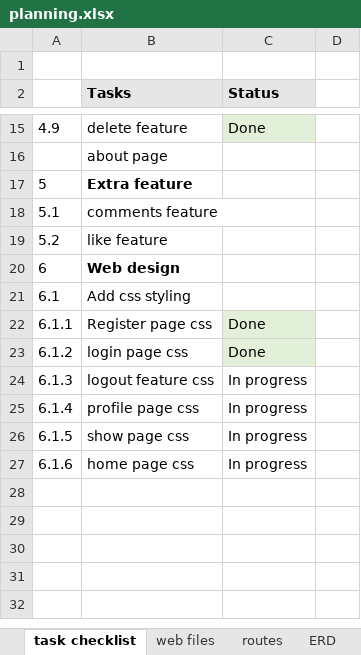
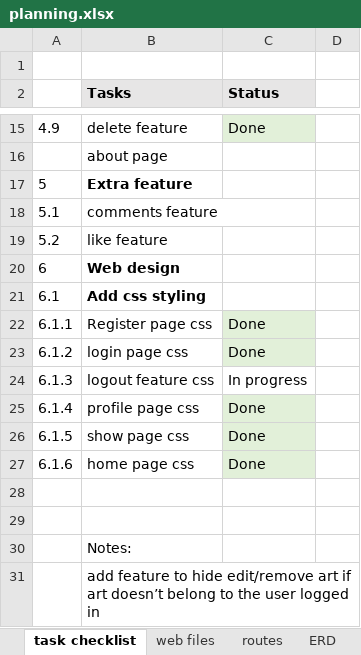
Before and after one commit to aprilcanete/artzy, an Excel workbook: planning/planning.xlsx, sheet task checklist, drawn as a sheet; only a part is shown, gaps mark what is left out; values as stored, in another font and other column widths than the file's, no borders; the diff names each change by its address in the sheet, - before the commit and + after, or states it on an @@ line.

```diff
--- a/planning/planning.xlsx (sheet task checklist)
+++ b/planning/planning.xlsx (sheet task checklist)
-B21 bold: off
+B21 bold: on
-C25:C27 (Status): In progress
+C25:C27 (Status): Done
-C25:C27 fill: none
+C25:C27 fill: #E2F0D9
+row 28: (empty)
+row 29: (empty)
+row 30:  | Notes:
+row 31:  | add feature to hide edit/remove art if art doesn’t belong to the user logged in
```
Also changed, not shown: 10 other files.
